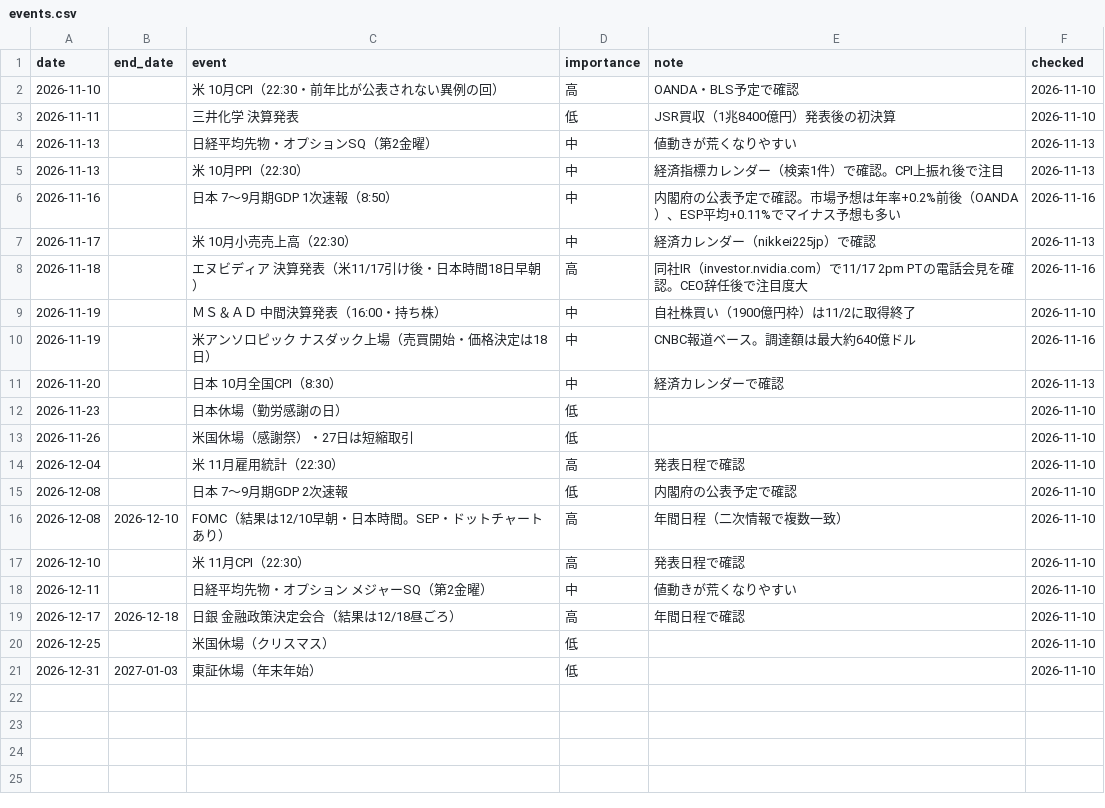
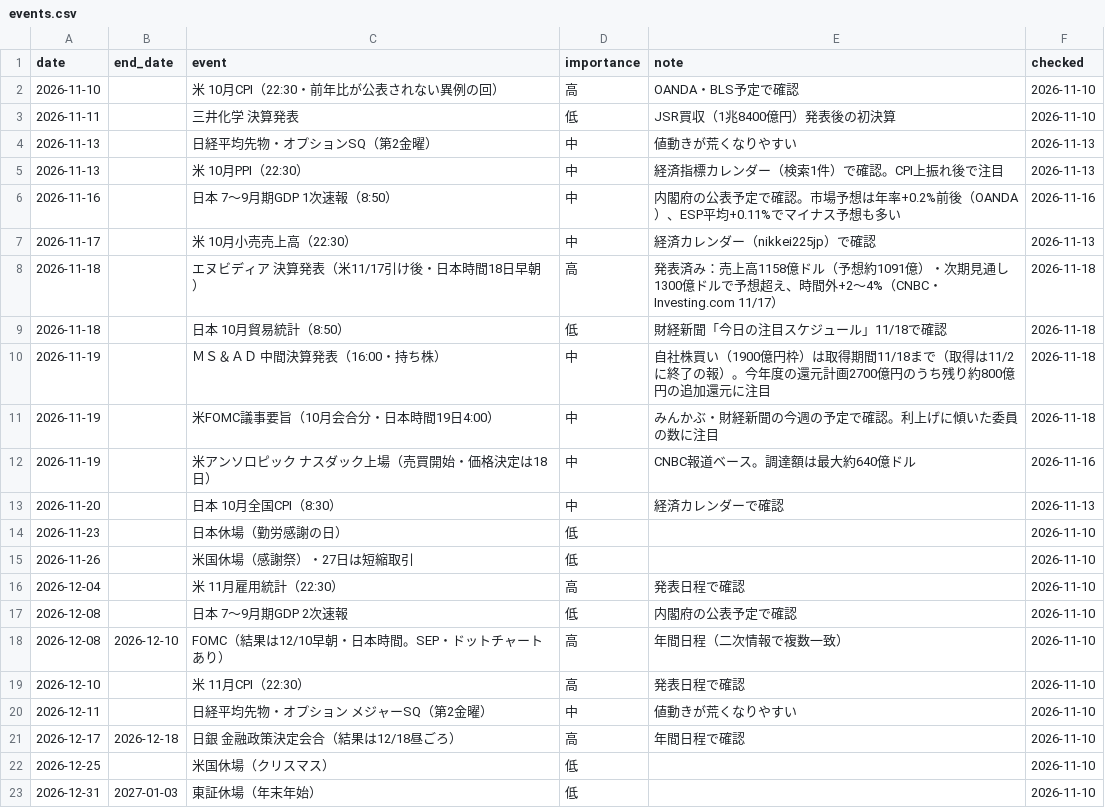
Before and after one commit to ryujiur-gif/kabu-shisan-test, a CSV file: data/events.csv, drawn as a sheet.

```diff
--- a/data/events.csv
+++ b/data/events.csv
@@ -7,4 +7,6 @@ date,end_date,event,importance,note,checked
 2026-11-17,,米 10月小売売上高（22:30）,中,経済カレンダー（nikkei225jp）で確認,2026-11-13
-2026-11-18,,エヌビディア 決算発表（米11/17引け後・日本時間18日早朝）,高,同社IR（investor.nvidia.com）で11/17 2pm PTの電話会見を確認。CEO辞任後で注目度大,2026-11-16
-2026-11-19,,ＭＳ＆ＡＤ 中間決算発表（16:00・持ち株）,中,自社株買い（1900億円枠）は11/2に取得終了,2026-11-10
+2026-11-18,,エヌビディア 決算発表（米11/17引け後・日本時間18日早朝）,高,発表済み：売上高1158億ドル（予想約1091億）・次期見通し1300億ドルで予想超え、時間外+2〜4%（CNBC・Investing.com 11/17）,2026-11-18
+2026-11-18,,日本 10月貿易統計（8:50）,低,財経新聞「今日の注目スケジュール」11/18で確認,2026-11-18
+2026-11-19,,ＭＳ＆ＡＤ 中間決算発表（16:00・持ち株）,中,自社株買い（1900億円枠）は取得期間11/18まで（取得は11/2に終了の報）。今年度の還元計画2700億円のうち残り約800億円の追加還元に注目,2026-11-18
+2026-11-19,,米FOMC議事要旨（10月会合分・日本時間19日4:00）,中,みんかぶ・財経新聞の今週の予定で確認。利上げに傾いた委員の数に注目,2026-11-18
 2026-11-19,,米アンソロピック ナスダック上場（売買開始・価格決定は18日）,中,CNBC報道ベース。調達額は最大約640億ドル,2026-11-16
```
Also changed, not shown: 4 other files.
